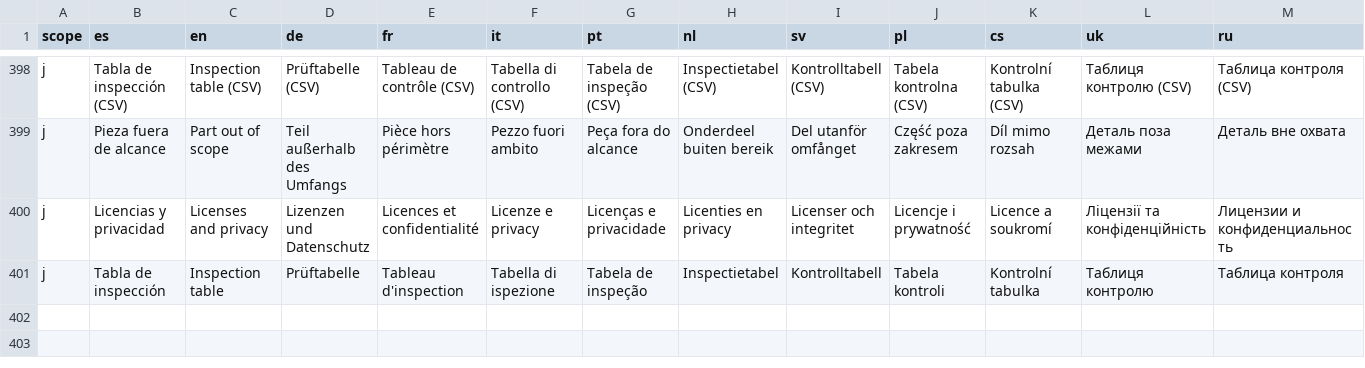
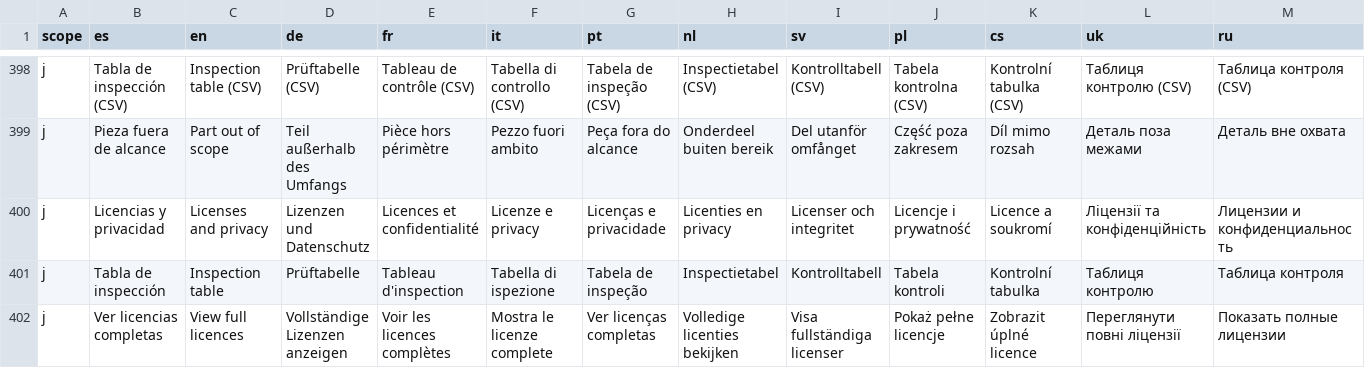
Before and after one commit to plegasense/diedro, a TSV file: android/app/src/main/assets/strings.tsv, drawn as a sheet; only a part is shown, gaps mark what is left out; rows hold the shown columns only; the diff names each change by its address in the sheet, - before the commit and + after, or states it on an @@ line.

```diff
--- a/android/app/src/main/assets/strings.tsv
+++ b/android/app/src/main/assets/strings.tsv
+row 402: j | Ver licencias completas | View full licences | Vollständige Lizenzen anzeigen | Voir les licences complètes | Mostra le licenze complete | Ver licenças completas | Volledige licenties bekijken | Visa fullständiga licenser | Pokaż pełne licencje | Zobrazit úplné licence | Переглянути повні ліцензії | Показать полные лицензии
```
Also changed, not shown: i18n/strings.tsv, 7 other files.
